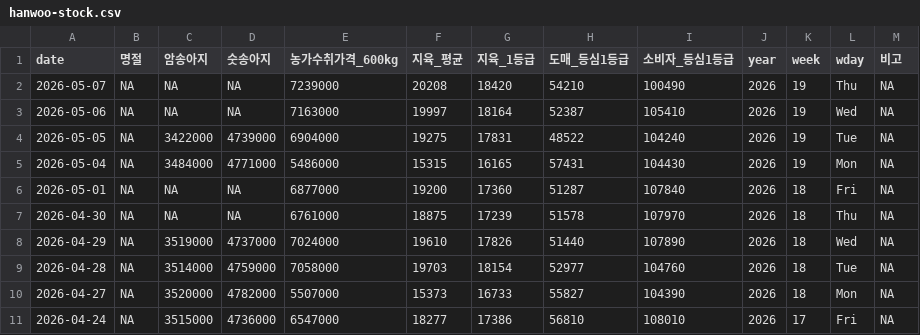
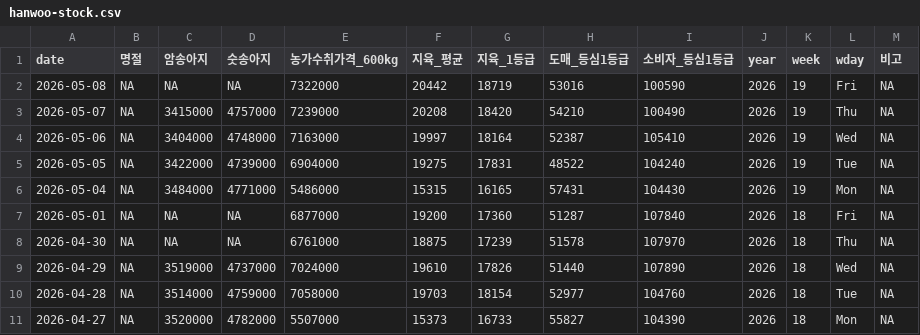
Before and after one commit to YoungjunNa/ekape-parsing, a CSV file: data_hanwoo_stock/hanwoo-stock.csv, drawn as a sheet; only a part is shown; the shorter side is filled out with more unchanged rows.

```diff
--- a/data_hanwoo_stock/hanwoo-stock.csv
+++ b/data_hanwoo_stock/hanwoo-stock.csv
@@ -1,4 +1,5 @@
 "date","명절","암송아지","숫송아지","농가수취가격_600kg","지육_평균","지육_1등급","도매_등심1등급","소비자_등심1등급","year","week","wday","비고"
-2026-05-07,NA,NA,NA,7239000,20208,18420,54210,100490,2026,19,"Thu",NA
-2026-05-06,NA,NA,NA,7163000,19997,18164,52387,105410,2026,19,"Wed",NA
+2026-05-08,NA,NA,NA,7322000,20442,18719,53016,100590,2026,19,"Fri",NA
+2026-05-07,NA,3415000,4757000,7239000,20208,18420,54210,100490,2026,19,"Thu",NA
+2026-05-06,NA,3404000,4748000,7163000,19997,18164,52387,105410,2026,19,"Wed",NA
 2026-05-05,NA,3422000,4739000,6904000,19275,17831,48522,104240,2026,19,"Tue",NA
```
Also changed, not shown: data_hanwoo_stock/hanwoo-forecast.csv, 2 other files.
